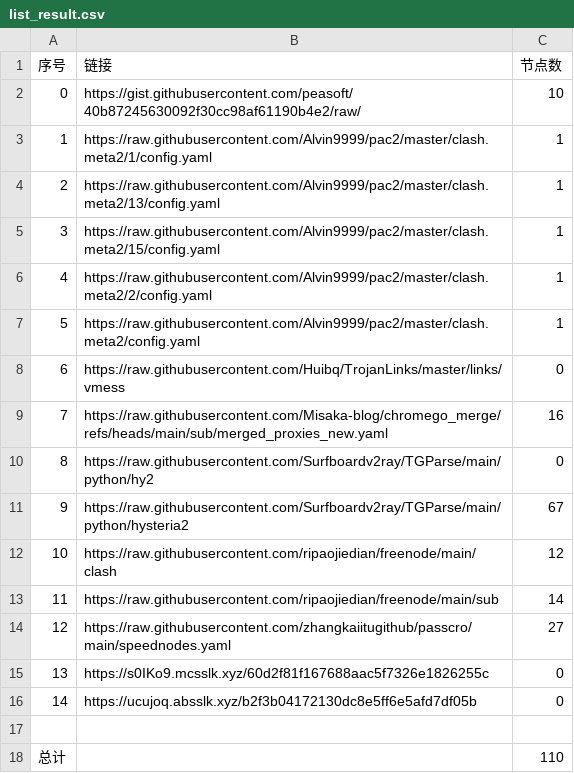
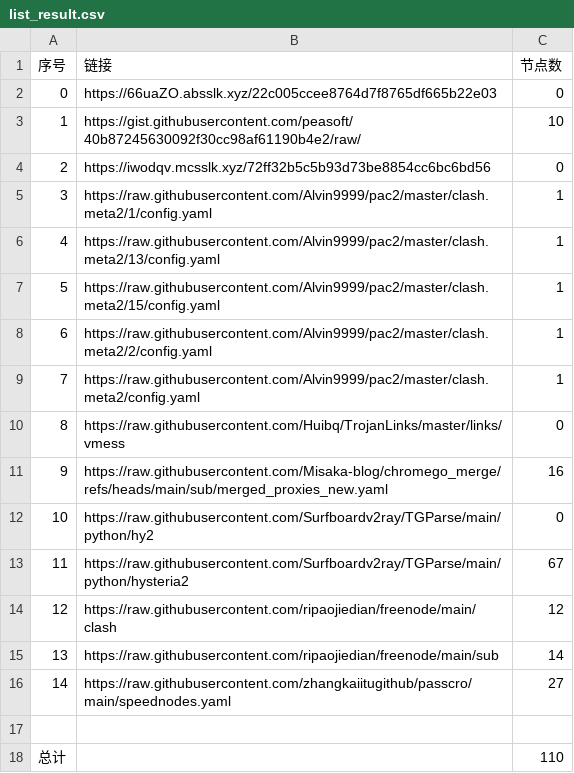
Before and after one commit to bobvane/AutoNode, a CSV file: list_result.csv, drawn as a sheet; removed rows and columns are numbered as before the commit, all else as after; the diff names each change by its address in the sheet, - before the commit and + after, or states it on an @@ line.

```diff
--- a/list_result.csv
+++ b/list_result.csv
+row 2: 0 | https://66uaZO.absslk.xyz/22c005ccee8764d7f8765df665b22e03 | 0
@@ column A (序号) renumbered between rows 3 and 16 @@
+row 4: 2 | https://iwodqv.mcsslk.xyz/72ff32b5c5b93d73be8854cc6bc6bd56 | 0
-row 15: 13 | https://s0IKo9.mcsslk.xyz/60d2f81f167688aac5f7326e1826255c | 0
-row 16: 14 | https://ucujoq.absslk.xyz/b2f3b04172130dc8e5ff6e5afd7df05b | 0
```
Also changed, not shown: 3 other files.
